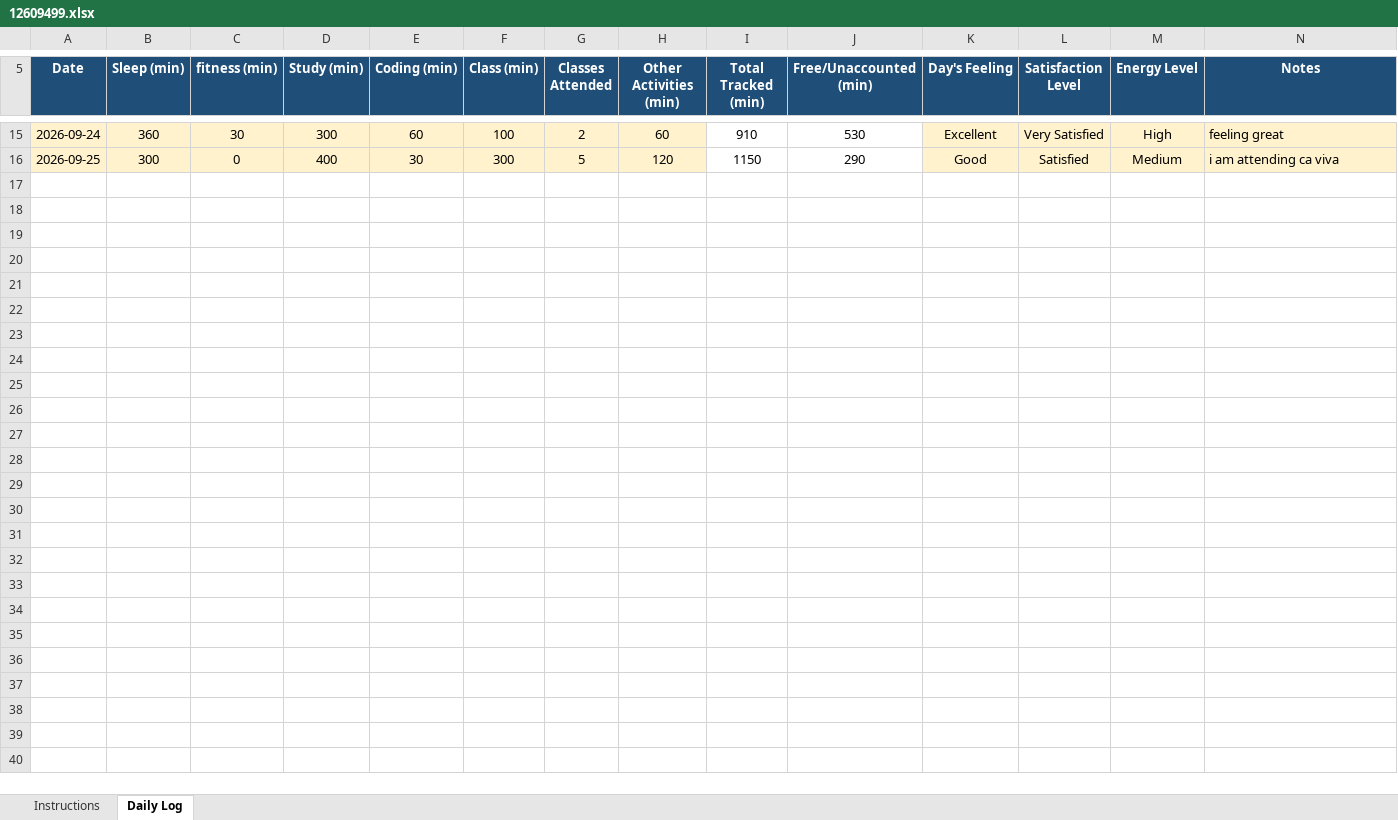
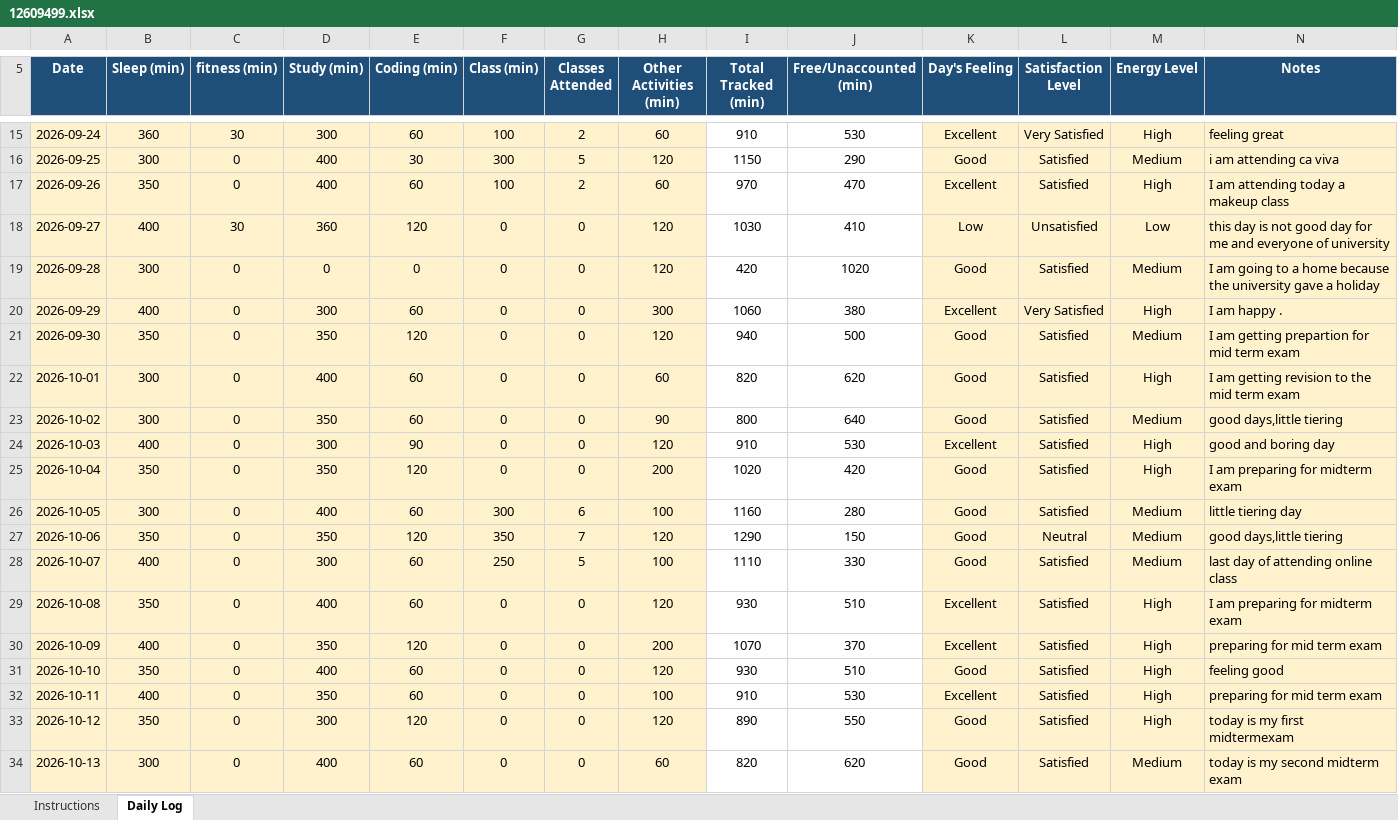
Before and after one commit to dograsania775-cmd/CAP776, an Excel workbook: 12609499.xlsx, sheet Daily Log, drawn as a sheet; only a part is shown, gaps mark what is left out; values as stored, in another font and other column widths than the file's, no borders; conditional formats not drawn; the diff covers the shown part only; the diff names each change by its address in the sheet, - before the commit and + after, or states it on an @@ line.

Commit message:
second commit

```diff
--- a/12609499.xlsx (sheet Daily Log)
+++ b/12609499.xlsx (sheet Daily Log)
+row 17: 2026-09-26 | 350 | 0 | 400 | 60 | 100 | 2 | 60 | 970 | 470 | Excellent | Satisfied | High | I am attending today a makeup class
+row 18: 2026-09-27 | 400 | 30 | 360 | 120 | 0 | 0 | 120 | 1030 | 410 | Low | Unsatisfied | Low | this day is not good day for me and everyone of university
+row 19: 2026-09-28 | 300 | 0 | 0 | 0 | 0 | 0 | 120 | 420 | 1020 | Good | Satisfied | Medium | I am going to a home because the university gave a holiday
+row 20: 2026-09-29 | 400 | 0 | 300 | 60 | 0 | 0 | 300 | 1060 | 380 | Excellent | Very Satisfied | High | I am happy .
+row 21: 2026-09-30 | 350 | 0 | 350 | 120 | 0 | 0 | 120 | 940 | 500 | Good | Satisfied | Medium | I am getting prepartion for mid term exam
+row 22: 2026-10-01 | 300 | 0 | 400 | 60 | 0 | 0 | 60 | 820 | 620 | Good | Satisfied | High | I am getting revision to the mid term exam
+row 23: 2026-10-02 | 300 | 0 | 350 | 60 | 0 | 0 | 90 | 800 | 640 | Good | Satisfied | Medium | good days,little tiering
+row 24: 2026-10-03 | 400 | 0 | 300 | 90 | 0 | 0 | 120 | 910 | 530 | Excellent | Satisfied | High | good and boring day
+row 25: 2026-10-04 | 350 | 0 | 350 | 120 | 0 | 0 | 200 | 1020 | 420 | Good | Satisfied | High | I am preparing for midterm exam
+row 26: 2026-10-05 | 300 | 0 | 400 | 60 | 300 | 6 | 100 | 1160 | 280 | Good | Satisfied | Medium | little tiering day
+row 27: 2026-10-06 | 350 | 0 | 350 | 120 | 350 | 7 | 120 | 1290 | 150 | Good | Neutral | Medium | good days,little tiering
+row 28: 2026-10-07 | 400 | 0 | 300 | 60 | 250 | 5 | 100 | 1110 | 330 | Good | Satisfied | Medium | last day of attending online class
+row 29: 2026-10-08 | 350 | 0 | 400 | 60 | 0 | 0 | 120 | 930 | 510 | Excellent | Satisfied | High | I am preparing for midterm exam
+row 30: 2026-10-09 | 400 | 0 | 350 | 120 | 0 | 0 | 200 | 1070 | 370 | Excellent | Satisfied | High | preparing for mid term exam
+row 31: 2026-10-10 | 350 | 0 | 400 | 60 | 0 | 0 | 120 | 930 | 510 | Good | Satisfied | High | feeling good
+row 32: 2026-10-11 | 400 | 0 | 350 | 60 | 0 | 0 | 100 | 910 | 530 | Excellent | Satisfied | High | preparing for mid term exam
+row 33: 2026-10-12 | 350 | 0 | 300 | 120 | 0 | 0 | 120 | 890 | 550 | Good | Satisfied | High | today is my first midtermexam
+row 34: 2026-10-13 | 300 | 0 | 400 | 60 | 0 | 0 | 60 | 820 | 620 | Good | Satisfied | Medium | today is my second midterm exam
```
Also changed, not shown: 34 added rows elsewhere in this sheet.
